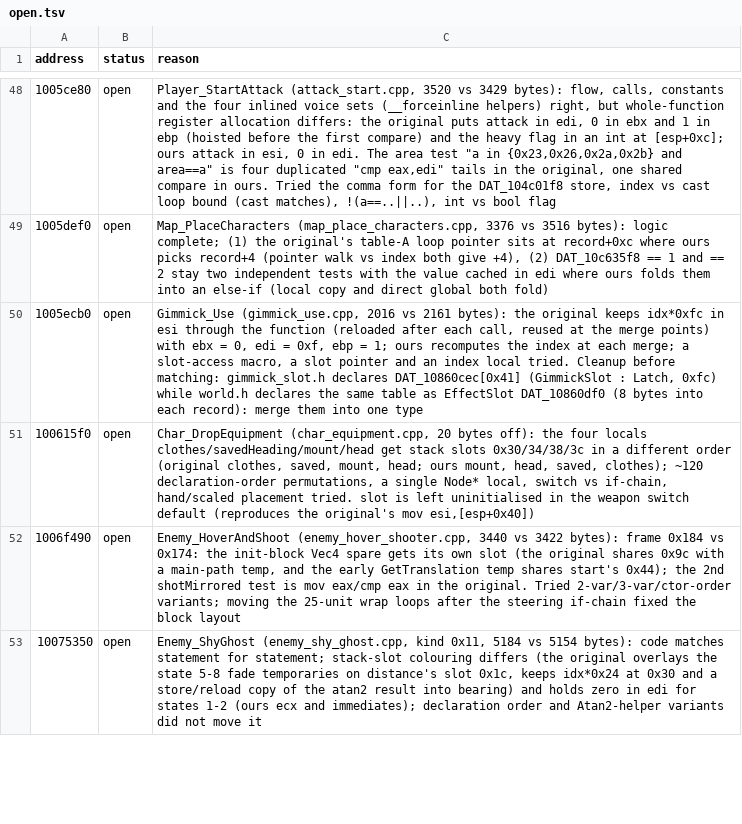
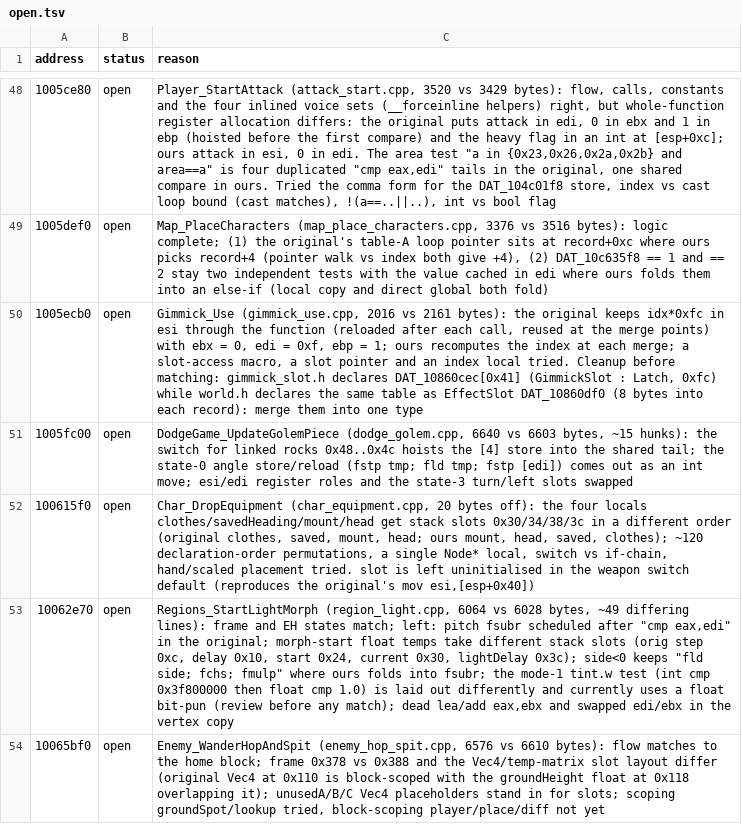
Before and after one commit to ObeseCatLord/Gurumin-Decompilation, a TSV file: decomp/open.tsv, drawn as a sheet; only a part is shown, gaps mark what is left out; the shorter side is filled out with more unchanged rows; the diff covers the shown part only.

```diff
--- a/decomp/open.tsv
+++ b/decomp/open.tsv
@@ -50,2 +50,5 @@ address	status	reason
 1005ecb0	open	Gimmick_Use (gimmick_use.cpp, 2016 vs 2161 bytes): the original keeps idx*0xfc in esi through the function (reloaded after each call, reused at the merge points) with ebx = 0, edi = 0xf, ebp = 1; ours recomputes the index at each merge; a slot-access macro, a slot pointer and an index local tried. Cleanup before matching: gimmick_slot.h declares DAT_10860cec[0x41] (GimmickSlot : Latch, 0xfc) while world.h declares the same table as EffectSlot DAT_10860df0 (8 bytes into each record): merge them into one type
+1005fc00	open	DodgeGame_UpdateGolemPiece (dodge_golem.cpp, 6640 vs 6603 bytes, ~15 hunks): the switch for linked rocks 0x48..0x4c hoists the [4] store into the shared tail; the state-0 angle store/reload (fstp tmp; fld tmp; fstp [edi]) comes out as an int move; esi/edi register roles and the state-3 turn/left slots swapped
 100615f0	open	Char_DropEquipment (char_equipment.cpp, 20 bytes off): the four locals clothes/savedHeading/mount/head get stack slots 0x30/34/38/3c in a different order (original clothes, saved, mount, head; ours mount, head, saved, clothes); ~120 declaration-order permutations, a single Node* local, switch vs if-chain, hand/scaled placement tried. slot is left uninitialised in the weapon switch default (reproduces the original's mov esi,[esp+0x40])
+10062e70	open	Regions_StartLightMorph (region_light.cpp, 6064 vs 6028 bytes, ~49 differing lines): frame and EH states match; left: pitch fsubr scheduled after "cmp eax,edi" in the original; morph-start float temps take different stack slots (orig step 0xc, delay 0x10, start 0x24, current 0x30, lightDelay 0x3c); side<0 keeps "fld side; fchs; fmulp" where ours folds into fsubr; the mode-1 tint.w test (int cmp 0x3f800000 then float cmp 1.0) is laid out differently and currently uses a float bit-pun (review before any match); dead lea/add eax,ebx and swapped edi/ebx in the vertex copy
+10065bf0	open	Enemy_WanderHopAndSpit (enemy_hop_spit.cpp, 6576 vs 6610 bytes): flow matches to the home block; frame 0x378 vs 0x388 and the Vec4/temp-matrix slot layout differ (original Vec4 at 0x110 is block-scoped with the groundHeight float at 0x118 overlapping it); unusedA/B/C Vec4 placeholders stand in for slots; scoping groundSpot/lookup tried, block-scoping player/place/diff not yet
```
Also changed, not shown: 6 added rows elsewhere in this file, decomp/obj_symbols.tsv, symbols.tsv, 33 other files.
